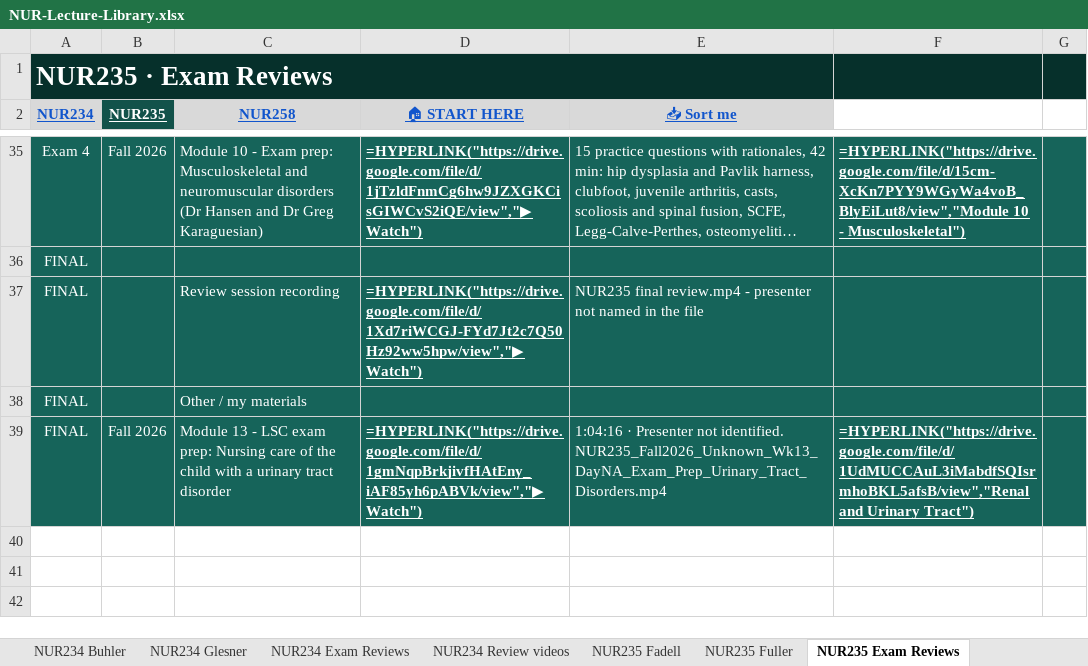
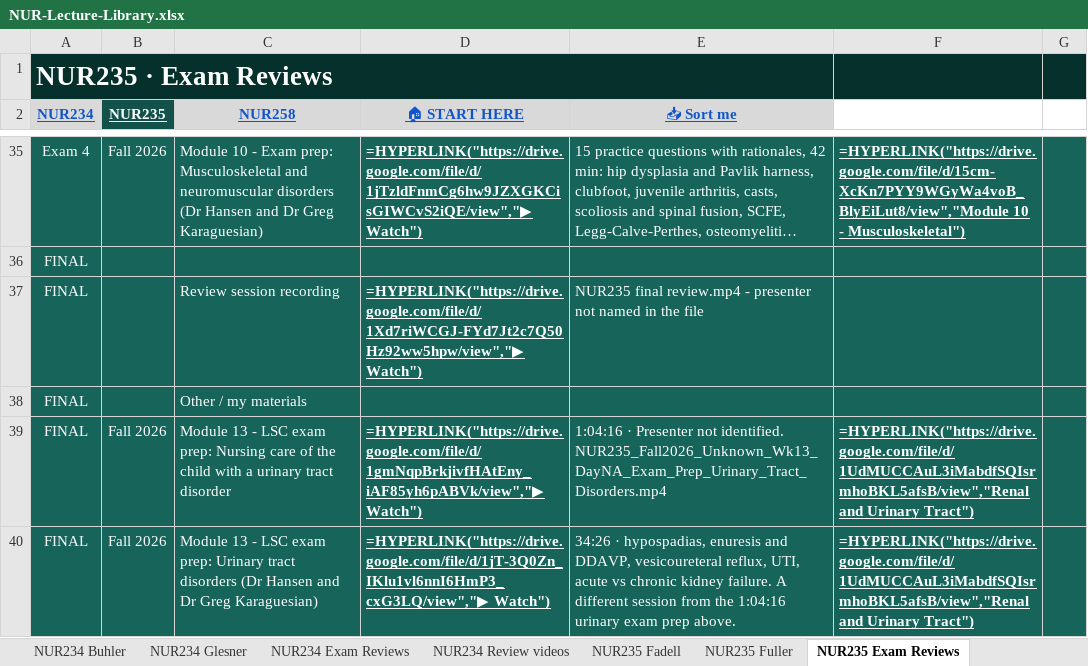
Before and after one commit to Arnold7777777/ABSN-Study-Hub, an Excel workbook: files/NUR-Lecture-Library.xlsx, sheet NUR235 Exam Reviews, drawn as a sheet; only a part is shown, gaps mark what is left out; long unchanged cells end in …; values as stored, in another font and other column widths than the file's, no borders; formulas without a stored value are shown as written; conditional formats not drawn; the diff names each change by its address in the sheet, - before the commit and + after, or states it on an @@ line.

```diff
--- a/files/NUR-Lecture-Library.xlsx (sheet NUR235 Exam Reviews)
+++ b/files/NUR-Lecture-Library.xlsx (sheet NUR235 Exam Reviews)
+row 40: FINAL | Fall 2026 | Module 13 - LSC exam prep: Urinary tract disorders (Dr Hansen and Dr Greg Karaguesian) | =HYPERLINK("https://drive.google.com/file/d/1jT-3Q0Zn_IKlu1vl6nnI6HmP3_cxG3LQ/view","▶ Watch") | 34:26 · hypospadias, enuresis and DDAVP, vesicoureteral reflux, UTI, acute vs chronic kidney failure. A different session from the 1:04:16 urinary exam prep above. | =HYPERLINK("https://drive.google.com/file/d/1UdMUCCAuL3iMabdfSQIsrmhoBKL5afsB/view","Renal and Urinary Tract")
```
Also changed, not shown: sheet Study by Exam, sheet NUR258 Halecka, sheet NUR234 Glesner, sheet NUR258 Simmons, 37 other files.
